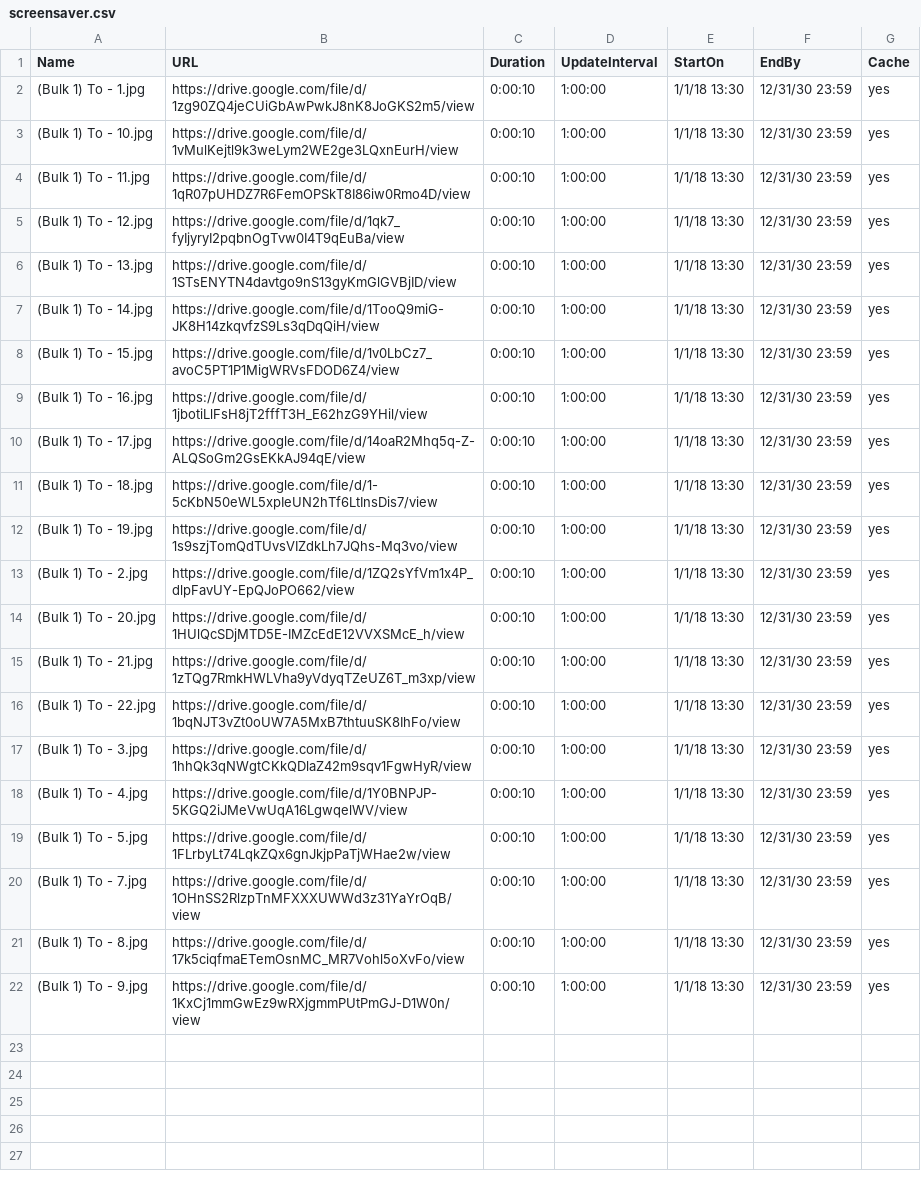
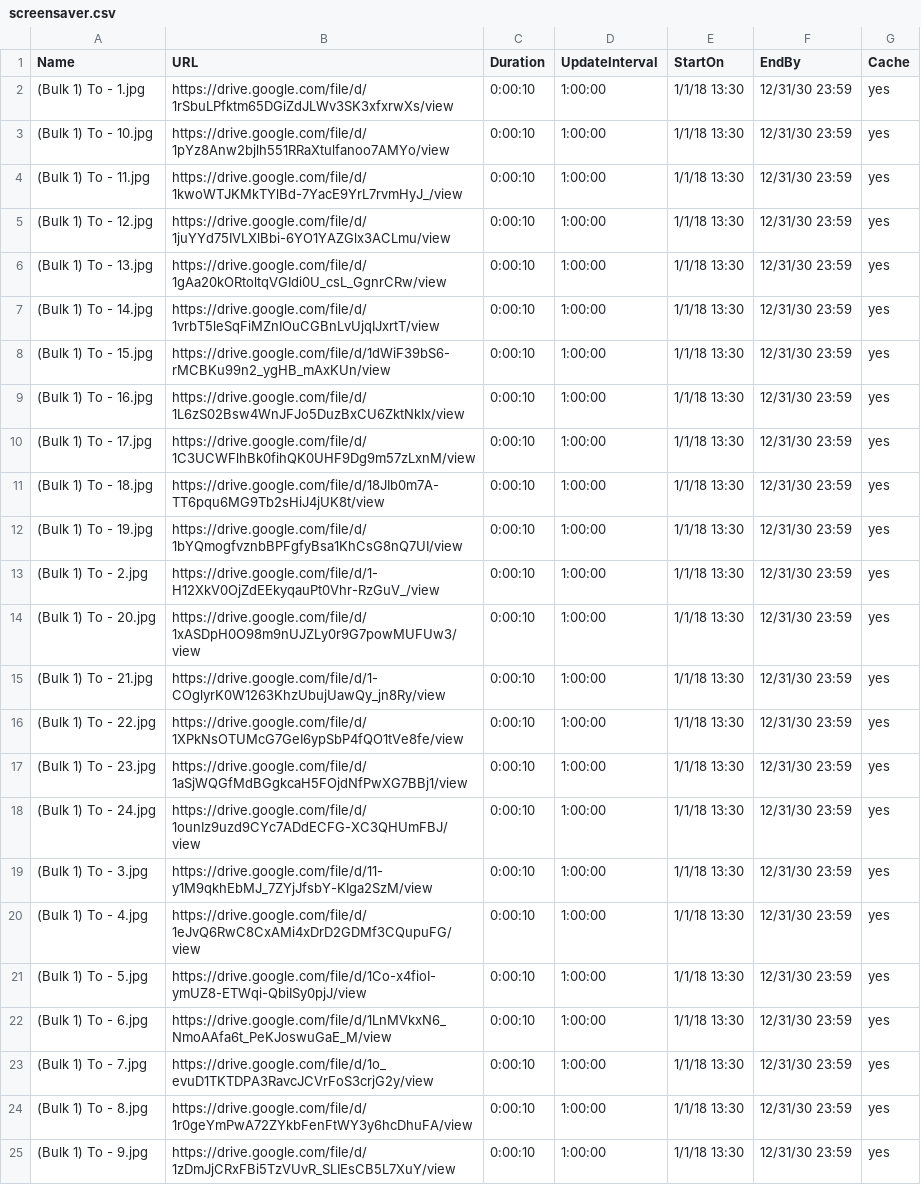
Before and after one commit to ams-ictfacilitator/GoogleSheetscsv, a CSV file: file/screensaver.csv, drawn as a sheet; addresses are those after the commit; the diff names each change by its address in the sheet, - before the commit and + after, or states it on an @@ line.

Commit message:
Auto-update CSV from Gratitude Monitor Google Sheets

```diff
--- a/file/screensaver.csv
+++ b/file/screensaver.csv
-B2 (URL): https://drive.google.com/file/d/1zg90ZQ4jeCUiGbAwPwkJ8nK8JoGKS2m5/view
+B2 (URL): https://drive.google.com/file/d/1rSbuLPfktm65DGiZdJLWv3SK3xfxrwXs/view
-B3 (URL): https://drive.google.com/file/d/1vMulKejtl9k3weLym2WE2ge3LQxnEurH/view
+B3 (URL): https://drive.google.com/file/d/1pYz8Anw2bjlh551RRaXtulfanoo7AMYo/view
-B4 (URL): https://drive.google.com/file/d/1qR07pUHDZ7R6FemOPSkT8I86iw0Rmo4D/view
+B4 (URL): https://drive.google.com/file/d/1kwoWTJKMkTYlBd-7YacE9YrL7rvmHyJ_/view
-B5 (URL): https://drive.google.com/file/d/1qk7_fyIjyryI2pqbnOgTvw0I4T9qEuBa/view
+B5 (URL): https://drive.google.com/file/d/1juYYd75IVLXlBbi-6YO1YAZGlx3ACLmu/view
-B6 (URL): https://drive.google.com/file/d/1STsENYTN4davtgo9nS13gyKmGlGVBjID/view
+B6 (URL): https://drive.google.com/file/d/1gAa20kORtoltqVGIdi0U_csL_GgnrCRw/view
-B7 (URL): https://drive.google.com/file/d/1TooQ9miG-JK8H14zkqvfzS9Ls3qDqQiH/view
+B7 (URL): https://drive.google.com/file/d/1vrbT5leSqFiMZnIOuCGBnLvUjqIJxrtT/view
-B8 (URL): https://drive.google.com/file/d/1v0LbCz7_avoC5PT1P1MigWRVsFDOD6Z4/view
+B8 (URL): https://drive.google.com/file/d/1dWiF39bS6-rMCBKu99n2_ygHB_mAxKUn/view
-B9 (URL): https://drive.google.com/file/d/1jbotiLlFsH8jT2fffT3H_E62hzG9YHil/view
+B9 (URL): https://drive.google.com/file/d/1L6zS02Bsw4WnJFJo5DuzBxCU6ZktNkIx/view
-B10 (URL): https://drive.google.com/file/d/14oaR2Mhq5q-Z-ALQSoGm2GsEKkAJ94qE/view
+B10 (URL): https://drive.google.com/file/d/1C3UCWFlhBk0fihQK0UHF9Dg9m57zLxnM/view
-B11 (URL): https://drive.google.com/file/d/1-5cKbN50eWL5xpIeUN2hTf6LtInsDis7/view
+B11 (URL): https://drive.google.com/file/d/18JIb0m7A-TT6pqu6MG9Tb2sHiJ4jUK8t/view
-B12 (URL): https://drive.google.com/file/d/1s9szjTomQdTUvsVIZdkLh7JQhs-Mq3vo/view
+B12 (URL): https://drive.google.com/file/d/1bYQmogfvznbBPFgfyBsa1KhCsG8nQ7UI/view
-B13 (URL): https://drive.google.com/file/d/1ZQ2sYfVm1x4P_dlpFavUY-EpQJoPO662/view
+B13 (URL): https://drive.google.com/file/d/1-H12XkV0OjZdEEkyqauPt0Vhr-RzGuV_/view
-B14 (URL): https://drive.google.com/file/d/1HUlQcSDjMTD5E-IMZcEdE12VVXSMcE_h/view
+B14 (URL): https://drive.google.com/file/d/1xASDpH0O98m9nUJZLy0r9G7powMUFUw3/view
-B15 (URL): https://drive.google.com/file/d/1zTQg7RmkHWLVha9yVdyqTZeUZ6T_m3xp/view
+B15 (URL): https://drive.google.com/file/d/1-COglyrK0W1263KhzUbujUawQy_jn8Ry/view
-B16 (URL): https://drive.google.com/file/d/1bqNJT3vZt0oUW7A5MxB7thtuuSK8IhFo/view
+B16 (URL): https://drive.google.com/file/d/1XPkNsOTUMcG7GeI6ypSbP4fQO1tVe8fe/view
+row 17: (Bulk 1) To - 23.jpg | https://drive.google.com/file/d/1aSjWQGfMdBGgkcaH5FOjdNfPwXG7BBj1/view | 0:00:10 | 1:00:00 | 1/1/18 13:30 | 12/31/30 23:59 | yes
+row 18: (Bulk 1) To - 24.jpg | https://drive.google.com/file/d/1ounIz9uzd9CYc7ADdECFG-XC3QHUmFBJ/view | 0:00:10 | 1:00:00 | 1/1/18 13:30 | 12/31/30 23:59 | yes
-B19 (URL): https://drive.google.com/file/d/1hhQk3qNWgtCKkQDlaZ42m9sqv1FgwHyR/view
+B19 (URL): https://drive.google.com/file/d/11-y1M9qkhEbMJ_7ZYjJfsbY-KIga2SzM/view
-B20 (URL): https://drive.google.com/file/d/1Y0BNPJP-5KGQ2iJMeVwUqA16LgwqelWV/view
+B20 (URL): https://drive.google.com/file/d/1eJvQ6RwC8CxAMi4xDrD2GDMf3CQupuFG/view
-B21 (URL): https://drive.google.com/file/d/1FLrbyLt74LqkZQx6gnJkjpPaTjWHae2w/view
+B21 (URL): https://drive.google.com/file/d/1Co-x4fioI-ymUZ8-ETWqi-QbiISy0pjJ/view
+row 22: (Bulk 1) To - 6.jpg | https://drive.google.com/file/d/1LnMVkxN6_NmoAAfa6t_PeKJoswuGaE_M/view | 0:00:10 | 1:00:00 | 1/1/18 13:30 | 12/31/30 23:59 | yes
-B23 (URL): https://drive.google.com/file/d/1OHnSS2RlzpTnMFXXXUWWd3z31YaYrOqB/view
+B23 (URL): https://drive.google.com/file/d/1o_evuD1TKTDPA3RavcJCVrFoS3crjG2y/view
-B24 (URL): https://drive.google.com/file/d/17k5ciqfmaETemOsnMC_MR7Vohl5oXvFo/view
+B24 (URL): https://drive.google.com/file/d/1r0geYmPwA72ZYkbFenFtWY3y6hcDhuFA/view
-B25 (URL): https://drive.google.com/file/d/1KxCj1mmGwEz9wRXjgmmPUtPmGJ-D1W0n/view
+B25 (URL): https://drive.google.com/file/d/1zDmJjCRxFBi5TzVUvR_SLIEsCB5L7XuY/view
```
